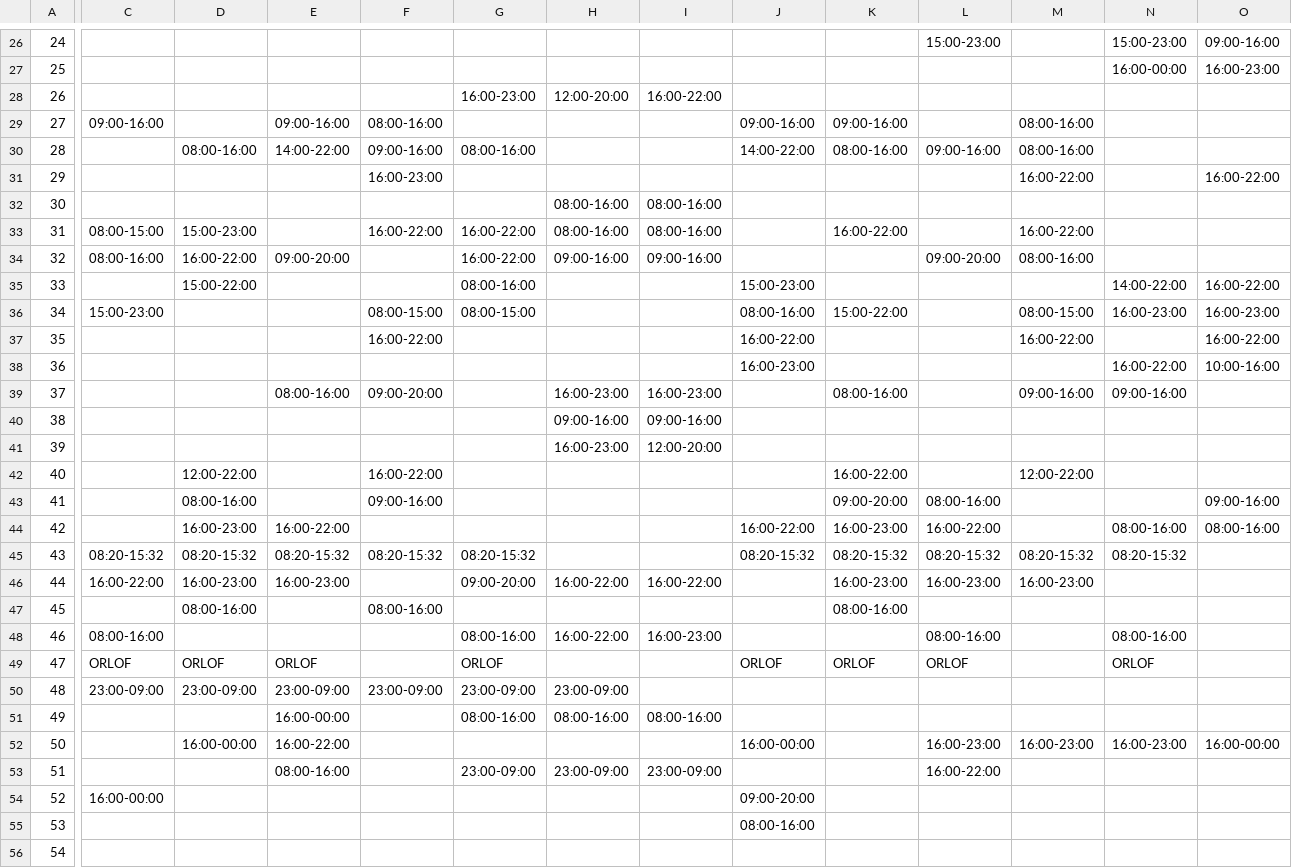
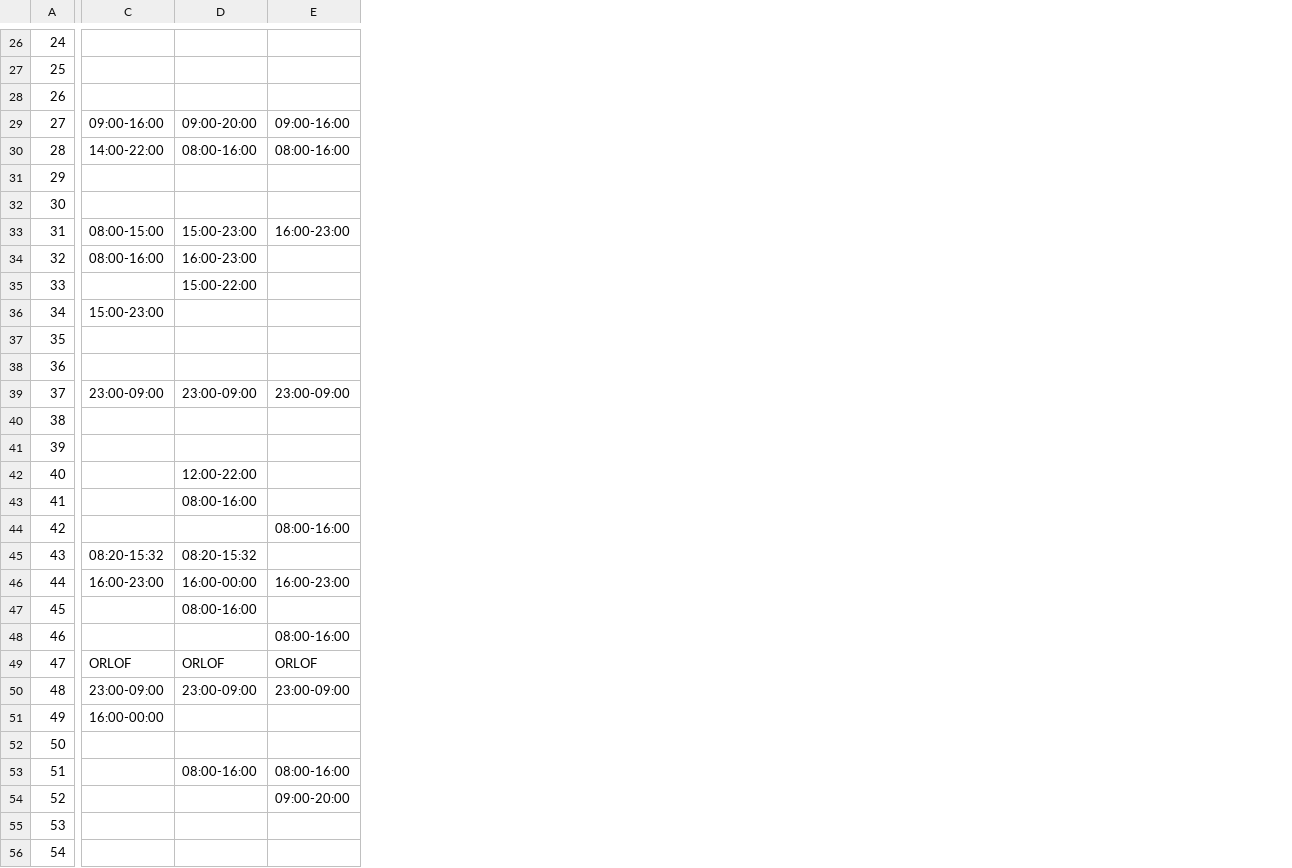
Before and after one commit to odinndagur/vaktaplan-archive, a CSV file: output/vaktaplan2.csv, drawn as a sheet; only a part is shown, gaps mark what is left out; removed rows and columns are numbered as before the commit, all else as after; the diff covers the shown part only; the diff names each change by its address in the sheet, - before the commit and + after, or states it on an @@ line.

```diff
--- a/output/vaktaplan2.csv
+++ b/output/vaktaplan2.csv
-column F, rows 29-50: 08:00-16:00 | 09:00-16:00 | 16:00-23:00 |  | 16:00-22:00 |  |  | 08:00-15:00 | 16:00-22:00 |  | 09:00-20:00 |  |  | 16:00-22:00 | 09:00-16:00 |  | 08:20-15:32 |  | 08:00-16:00 |  |  | 23:00-09:00
-column G, rows 28-53: 16:00-23:00 |  | 08:00-16:00 |  |  | 16:00-22:00 | 16:00-22:00 | 08:00-16:00 | 08:00-15:00 |  |  |  |  |  |  |  |  | 08:20-15:32 | 09:00-20:00 |  | 08:00-16:00 | ORLOF | 23:00-09:00 | 08:00-16:00 |  | 23:00-09:00
-column H, rows 28-53: 12:00-20:00 |  |  |  | 08:00-16:00 | 08:00-16:00 | 09:00-16:00 |  |  |  |  | 16:00-23:00 | 09:00-16:00 | 16:00-23:00 |  |  |  |  | 16:00-22:00 |  | 16:00-22:00 |  | 23:00-09:00 | 08:00-16:00 |  | 23:00-09:00
-column I, rows 28-53: 16:00-22:00 |  |  |  | 08:00-16:00 | 08:00-16:00 | 09:00-16:00 |  |  |  |  | 16:00-23:00 | 09:00-16:00 | 12:00-20:00 |  |  |  |  | 16:00-22:00 |  | 16:00-23:00 |  |  | 08:00-16:00 |  | 23:00-09:00
-column J, rows 29-55: 09:00-16:00 | 14:00-22:00 |  |  |  |  | 15:00-23:00 | 08:00-16:00 | 16:00-22:00 | 16:00-23:00 |  |  |  |  |  | 16:00-22:00 | 08:20-15:32 |  |  |  | ORLOF |  |  | 16:00-00:00 |  | 09:00-20:00 | 08:00-16:00
-column K, rows 29-49: 09:00-16:00 | 08:00-16:00 |  |  | 16:00-22:00 |  |  | 15:00-22:00 |  |  | 08:00-16:00 |  |  | 16:00-22:00 | 09:00-20:00 | 16:00-23:00 | 08:20-15:32 | 16:00-23:00 | 08:00-16:00 |  | ORLOF
-column L, rows 26-53: 15:00-23:00 |  |  |  | 09:00-16:00 |  |  |  | 09:00-20:00 |  |  |  |  |  |  |  |  | 08:00-16:00 | 16:00-22:00 | 08:20-15:32 | 16:00-23:00 |  | 08:00-16:00 | ORLOF |  |  | 16:00-23:00 | 16:00-22:00
-column M, rows 29-52: 08:00-16:00 | 08:00-16:00 | 16:00-22:00 |  | 16:00-22:00 | 08:00-16:00 |  | 08:00-15:00 | 16:00-22:00 |  | 09:00-16:00 |  |  | 12:00-22:00 |  |  | 08:20-15:32 | 16:00-23:00 |  |  |  |  |  | 16:00-23:00
-column N, rows 26-52: 15:00-23:00 | 16:00-00:00 |  |  |  |  |  |  |  | 14:00-22:00 | 16:00-23:00 |  | 16:00-22:00 | 09:00-16:00 |  |  |  |  | 08:00-16:00 | 08:20-15:32 |  |  | 08:00-16:00 | ORLOF |  |  | 16:00-23:00
-column O, rows 26-52: 09:00-16:00 | 16:00-23:00 |  |  |  | 16:00-22:00 |  |  |  | 16:00-22:00 | 16:00-23:00 | 16:00-22:00 | 10:00-16:00 |  |  |  |  | 09:00-16:00 | 08:00-16:00 |  |  |  |  |  |  |  | 16:00-00:00
-D29: (empty)
+D29: 09:00-20:00
-C30: (empty)
+C30: 14:00-22:00
-E30: 14:00-22:00
+E30: 08:00-16:00
-E33: (empty)
+E33: 16:00-23:00
-D34: 16:00-22:00
+D34: 16:00-23:00
-E34: 09:00-20:00
+E34: (empty)
-C39: (empty)
+C39: 23:00-09:00
-D39: (empty)
+D39: 23:00-09:00
-E39: 08:00-16:00
+E39: 23:00-09:00
-D44: 16:00-23:00
+D44: (empty)
-E44: 16:00-22:00
+E44: 08:00-16:00
-E45: 08:20-15:32
+E45: (empty)
-C46: 16:00-22:00
+C46: 16:00-23:00
-D46: 16:00-23:00
+D46: 16:00-00:00
-C48: 08:00-16:00
+C48: (empty)
-E48: (empty)
+E48: 08:00-16:00
-C51: (empty)
+C51: 16:00-00:00
-E51: 16:00-00:00
+E51: (empty)
-D52: 16:00-00:00
+D52: (empty)
-E52: 16:00-22:00
+E52: (empty)
-D53: (empty)
+D53: 08:00-16:00
-C54: 16:00-00:00
+C54: (empty)
-E54: (empty)
+E54: 09:00-20:00
```
Also changed, not shown: 1 added row, 1 removed row, 1 removed column and 20 edited cells elsewhere in this file, 27 other files.
